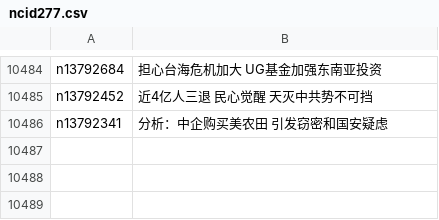
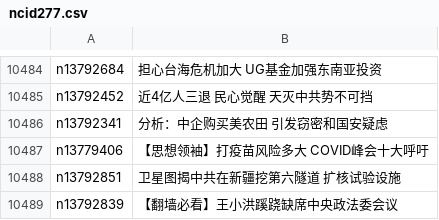
Before and after one commit to easy2view/epoch-news, a CSV file: indexes/ncid277.csv, drawn as a sheet; only a part is shown, gaps mark what is left out; the diff names each change by its address in the sheet, - before the commit and + after, or states it on an @@ line.

```diff
--- a/indexes/ncid277.csv
+++ b/indexes/ncid277.csv
+row 10487: n13779406 | 【思想领袖】打疫苗风险多大 COVID峰会十大呼吁
+row 10488: n13792851 | 卫星图揭中共在新疆挖第六隧道 扩核试验设施
+row 10489: n13792839 | 【翻墙必看】王小洪蹊跷缺席中央政法委会议
```
Also changed, not shown: indexes/ncid1078159.csv, indexes/ncid1078160.csv, 36 other files.
